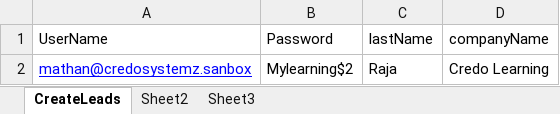
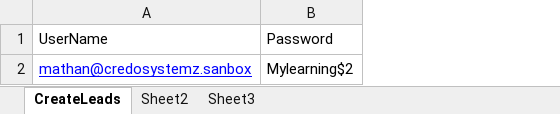
Before and after one commit to Mathan31/Batch19SalesforceTestNGFW, an Excel workbook: data/TC02.xlsx, sheet CreateLeads, drawn as a sheet; values as stored, in another font and other column widths than the file's, no borders; the diff names each change by its address in the sheet, - before the commit and + after, or states it on an @@ line.

```diff
--- a/data/TC02.xlsx (sheet CreateLeads)
+++ b/data/TC02.xlsx (sheet CreateLeads)
-column C, rows 1-2: lastName | Raja
-column D, rows 1-2: companyName | Credo Learning
```
Also changed, not shown: 8 other files.
